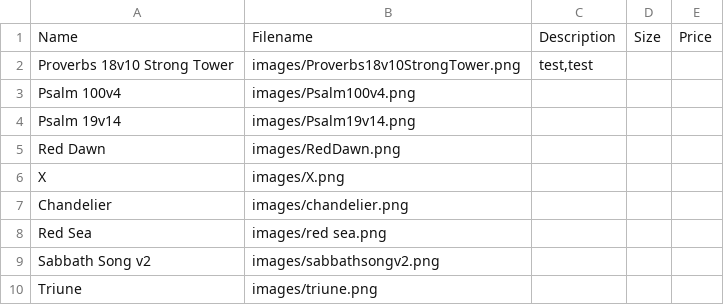
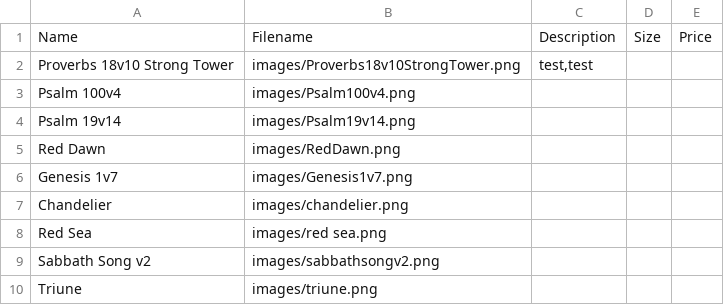
Before and after one commit to griffin2000/griffin2000.github.io, a CSV file: shows/SOHY19/pieces.csv, drawn as a sheet.

```diff
--- a/shows/SOHY19/pieces.csv
+++ b/shows/SOHY19/pieces.csv
@@ -5,3 +5,3 @@
 "Red Dawn","images/RedDawn.png","","",""
-"X","images/X.png","","",""
+"Genesis 1v7","images/Genesis1v7.png","","",""
 "Chandelier","images/chandelier.png","","",""
```
Also changed, not shown: 12 other files.
